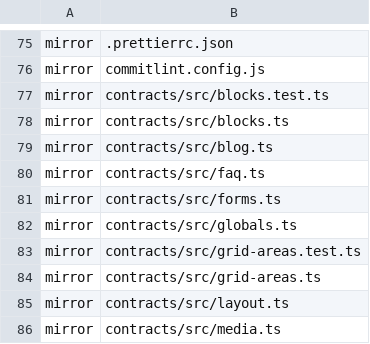
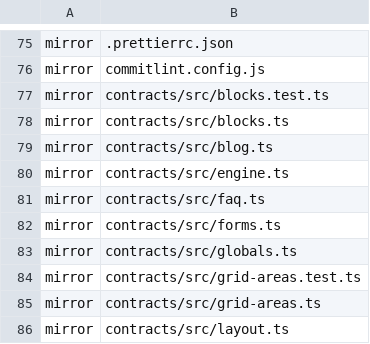
Before and after one commit to Vovanda/WebHolyGrail, a TSV file: template-registry.tsv, drawn as a sheet; only a part is shown, gaps mark what is left out; the shorter side is filled out with more unchanged rows.

Commit message:
refactor(contracts): типы движка отдельным файлом, точка сборки сайту
- общее уехало в engine.ts: он ездит обновлением целиком и всегда полон,
  новый общий тип доезжает до сайтов сам
- index.ts остаётся сайту и стал тонким: сперва всё из движка, ниже своё
  доменное. У одного из сайтов там лежат собаки и помёты - возить эту
  точку целиком нельзя (R10)
- поймано кругом на живом сайте: приехавший код просил типы видео,
  а строки реэкспорта у сайта не было, и проверка типов падала

```diff
--- a/template-registry.tsv
+++ b/template-registry.tsv
@@ -79,2 +79,3 @@ mirror	contracts/src/blocks.ts
 mirror	contracts/src/blog.ts
+mirror	contracts/src/engine.ts
 mirror	contracts/src/faq.ts
```
Also changed, not shown: 3 other files.
